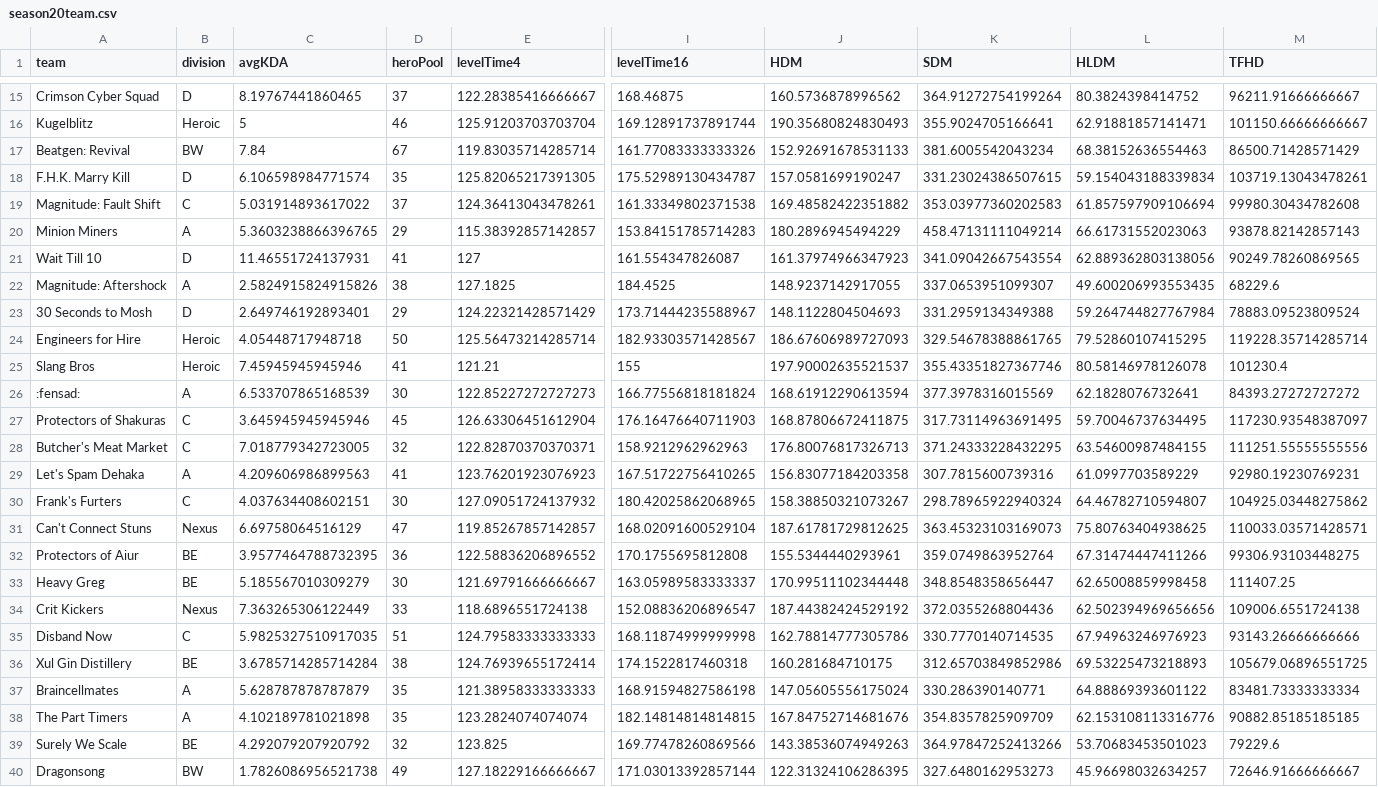
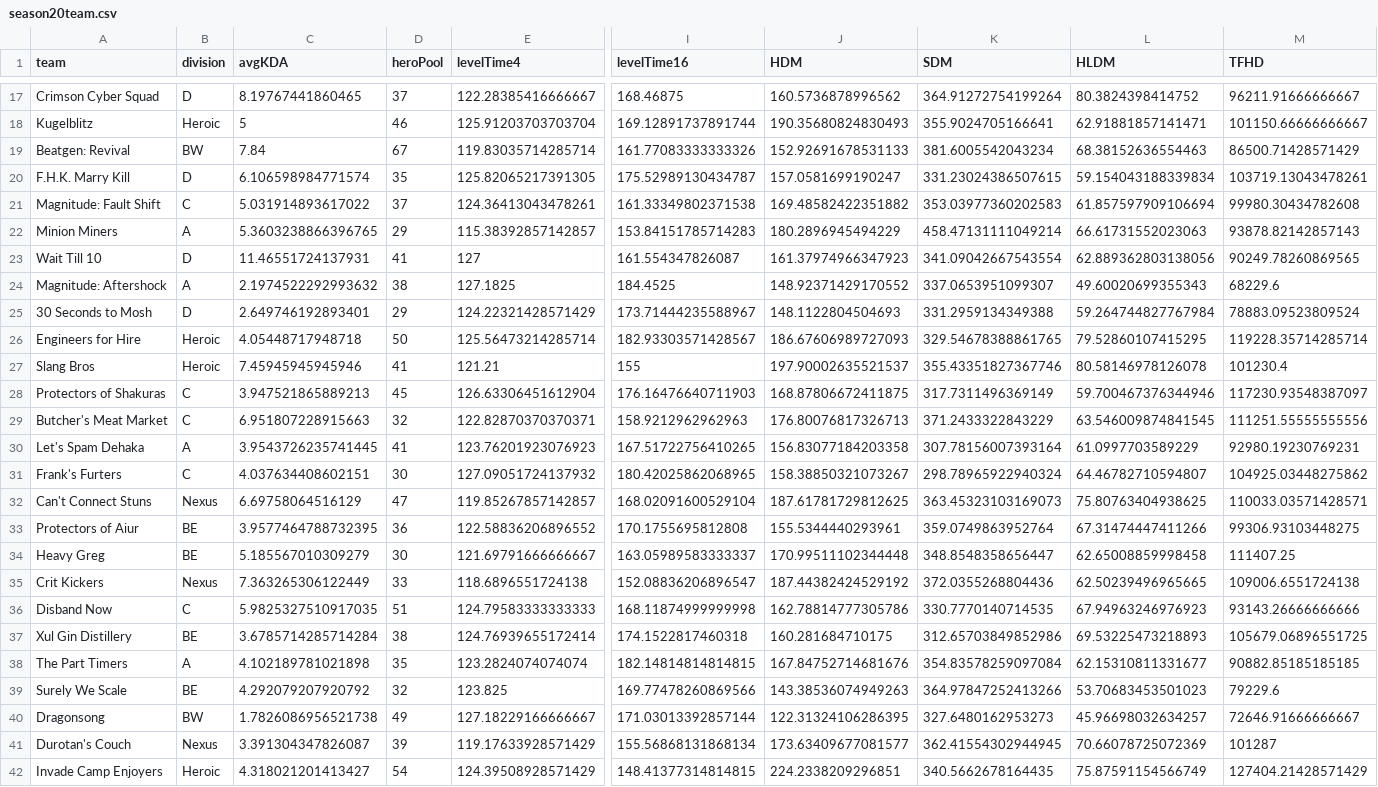
Before and after one commit to patienc3v/patienc3v.github.io, a CSV file: ngs/data/season20team.csv, drawn as a sheet; only a part is shown, gaps mark what is left out; the shorter side is filled out with more unchanged rows; removed rows and columns are numbered as before the commit, all else as after; rows hold the shown columns only; the diff covers the shown part only; the diff names each change by its address in the sheet, - before the commit and + after, or states it on an @@ line.

```diff
--- a/ngs/data/season20team.csv
+++ b/ngs/data/season20team.csv
-C24 (avgKDA): 2.5824915824915826
+C24 (avgKDA): 2.1974522292993632
-J24 (HDM): 148.9237142917055
+J24 (HDM): 148.92371429170552
-L24 (HLDM): 49.600206993553435
+L24 (HLDM): 49.60020699355343
-row 26: :fensad: | A | 6.533707865168539 | 30 | 122.85227272727273 | 166.77556818181824 | 168.61912290613594 | 377.3978316015569 | 62.1828076732641 | 84393.27272727272
-C28 (avgKDA): 3.645945945945946
+C28 (avgKDA): 3.947521865889213
-K28 (SDM): 317.73114963691495
+K28 (SDM): 317.7311496369149
-L28 (HLDM): 59.70046737634495
+L28 (HLDM): 59.700467376344946
-C29 (avgKDA): 7.018779342723005
+C29 (avgKDA): 6.951807228915663
-K29 (SDM): 371.24333228432295
+K29 (SDM): 371.2433322843229
-L29 (HLDM): 63.54600987484155
+L29 (HLDM): 63.546009874841545
-C30 (avgKDA): 4.209606986899563
+C30 (avgKDA): 3.9543726235741445
-K30 (SDM): 307.7815600739316
+K30 (SDM): 307.78156007393164
-L35 (HLDM): 62.502394969656656
+L35 (HLDM): 62.50239496965665
-row 37: Braincellmates | A | 5.628787878787879 | 35 | 121.38958333333333 | 168.91594827586198 | 147.05605556175024 | 330.286390140771 | 64.88869393601122 | 83481.73333333334
-K38 (SDM): 354.8357825909709
+K38 (SDM): 354.83578259097084
-L38 (HLDM): 62.153108113316776
+L38 (HLDM): 62.15310811331677
```
Also changed, not shown: 2 added rows and 28 edited cells elsewhere in this file, ngs/data/season20.csv.
